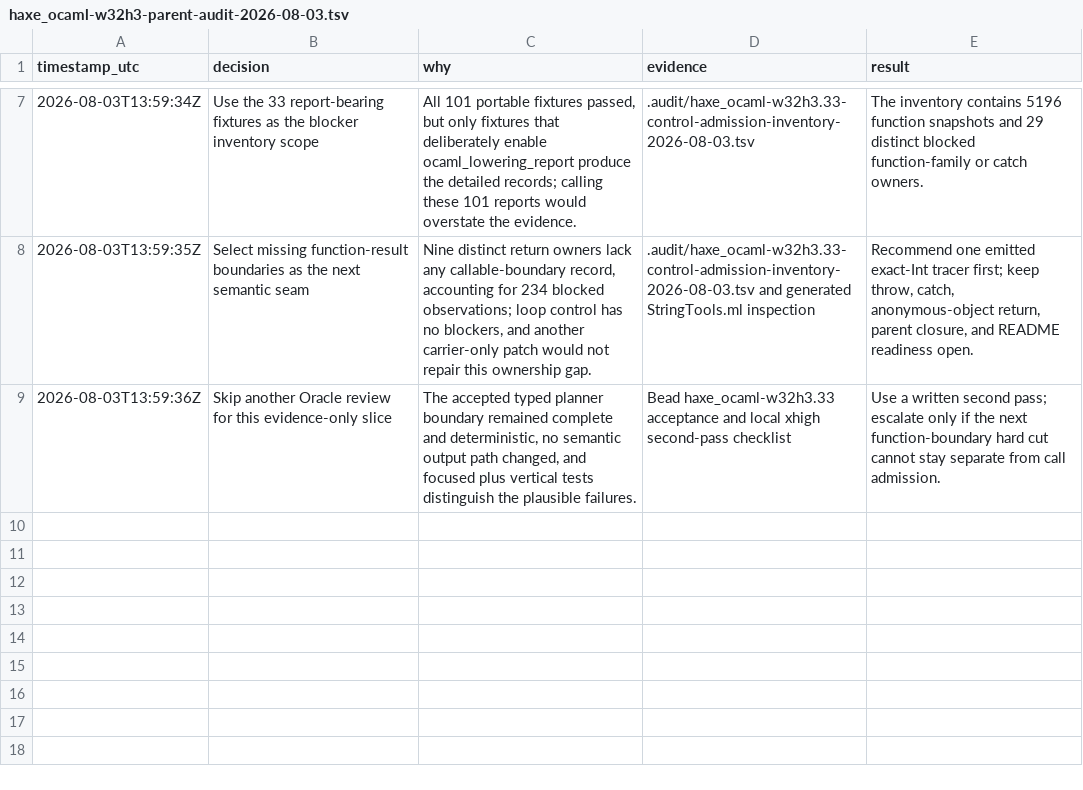
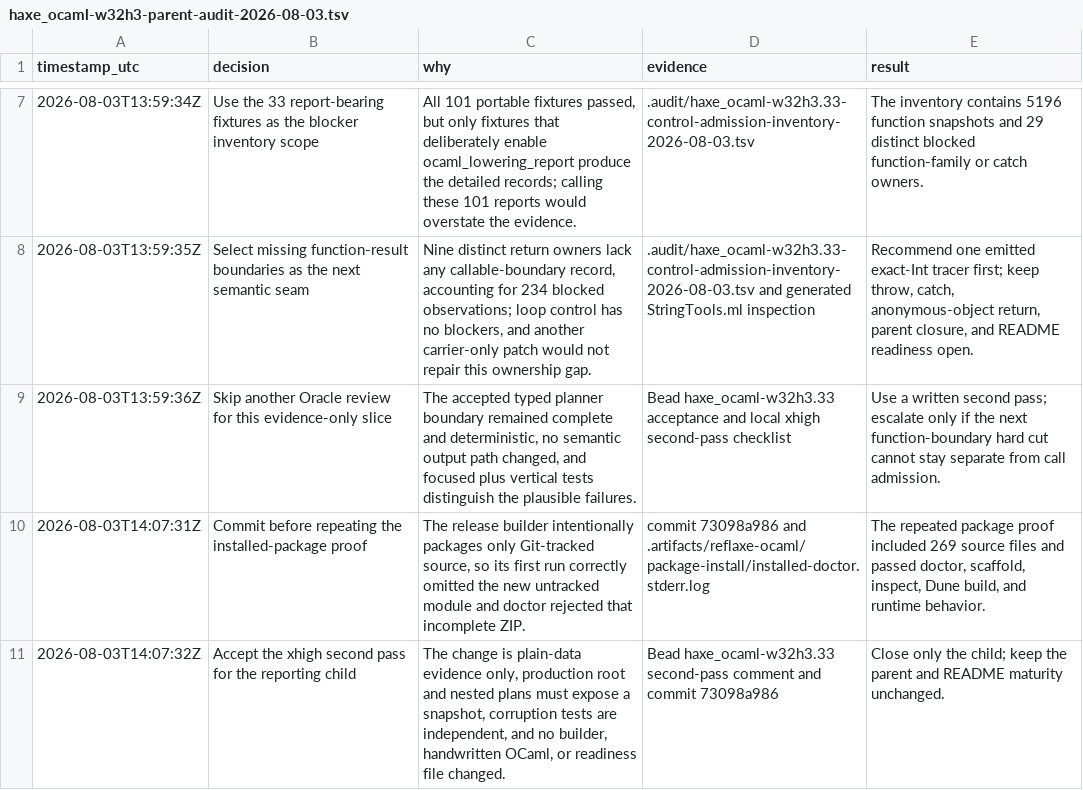
Before and after one commit to fullofcaffeine/hxhx, a TSV file: .audit/haxe_ocaml-w32h3-parent-audit-2026-08-03.tsv, drawn as a sheet; only a part is shown, gaps mark what is left out.

Commit message:
chore(beads): close control admission inventory
The reporting slice now has its required second-pass review, complete portable and installed-package evidence, and a measured explanation of what remains. The parent stays open because emitted functions still use legacy result recovery when they lack a checked function-result boundary.\n\nThe next verified seam is one exact-Int standard-library tracer whose result boundary is missing even though its value representation already exists. README maturity, Full1, broader throw and catch support, and final fallback deletion remain unchanged.\n\nVerified by the passing source-package install smoke for commit 73098a986 and by the focused, portable, formatting, ownership, and consistency evidence recorded on haxe_ocaml-w32h3.33.

```diff
--- a/.audit/haxe_ocaml-w32h3-parent-audit-2026-08-03.tsv
+++ b/.audit/haxe_ocaml-w32h3-parent-audit-2026-08-03.tsv
@@ -9 +9,3 @@ timestamp_utc	decision	why	evidence	result
 2026-08-03T13:59:36Z	Skip another Oracle review for this evidence-only slice	The accepted typed planner boundary remained complete and deterministic, no semantic output path changed, and focused plus vertical tests distinguish the plausible failures.	Bead haxe_ocaml-w32h3.33 acceptance and local xhigh second-pass checklist	Use a written second pass; escalate only if the next function-boundary hard cut cannot stay separate from call admission.
+2026-08-03T14:07:31Z	Commit before repeating the installed-package proof	The release builder intentionally packages only Git-tracked source, so its first run correctly omitted the new untracked module and doctor rejected that incomplete ZIP.	commit 73098a986 and .artifacts/reflaxe-ocaml/package-install/installed-doctor.stderr.log	The repeated package proof included 269 source files and passed doctor, scaffold, inspect, Dune build, and runtime behavior.
+2026-08-03T14:07:32Z	Accept the xhigh second pass for the reporting child	The change is plain-data evidence only, production root and nested plans must expose a snapshot, corruption tests are independent, and no builder, handwritten OCaml, or readiness file changed.	Bead haxe_ocaml-w32h3.33 second-pass comment and commit 73098a986	Close only the child; keep the parent and README maturity unchanged.
```
Also changed, not shown: 1 other file.
